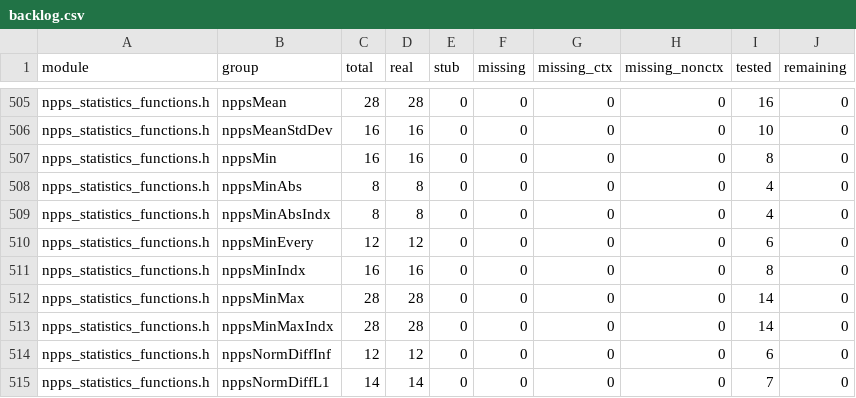
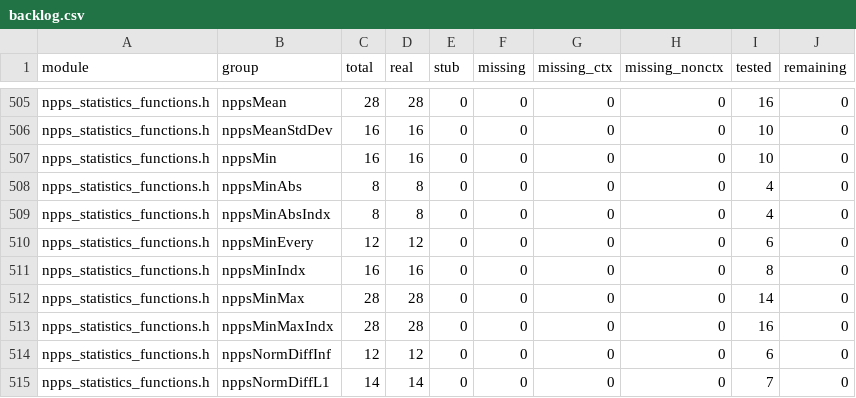
Before and after one commit to CompilerFans/npp, a CSV file: api_analysis/backlog.csv, drawn as a sheet; only a part is shown, gaps mark what is left out.

Commit message:
[mcMPP] refresh coverage after p2.4b Min/Max differential cases
- tested 8,222 -> 8,226 (46 new Min/Max/Indx/Abs cases)
- merged tree validated: unit 4,803; diff 1,824 passed / 0 failed

Change-Id: I447c54a08c53b3702db9087be0a2764a4028e8d6

```diff
--- a/api_analysis/backlog.csv
+++ b/api_analysis/backlog.csv
@@ -506,3 +506,3 @@ npps_statistics_functions.h,nppsMean,28,28,0,0,0,0,16,0
 npps_statistics_functions.h,nppsMeanStdDev,16,16,0,0,0,0,10,0
-npps_statistics_functions.h,nppsMin,16,16,0,0,0,0,8,0
+npps_statistics_functions.h,nppsMin,16,16,0,0,0,0,10,0
 npps_statistics_functions.h,nppsMinAbs,8,8,0,0,0,0,4,0
@@ -512,3 +512,3 @@ npps_statistics_functions.h,nppsMinIndx,16,16,0,0,0,0,8,0
 npps_statistics_functions.h,nppsMinMax,28,28,0,0,0,0,14,0
-npps_statistics_functions.h,nppsMinMaxIndx,28,28,0,0,0,0,14,0
+npps_statistics_functions.h,nppsMinMaxIndx,28,28,0,0,0,0,16,0
 npps_statistics_functions.h,nppsNormDiffInf,12,12,0,0,0,0,6,0
```
Also changed, not shown: 4 other files.
